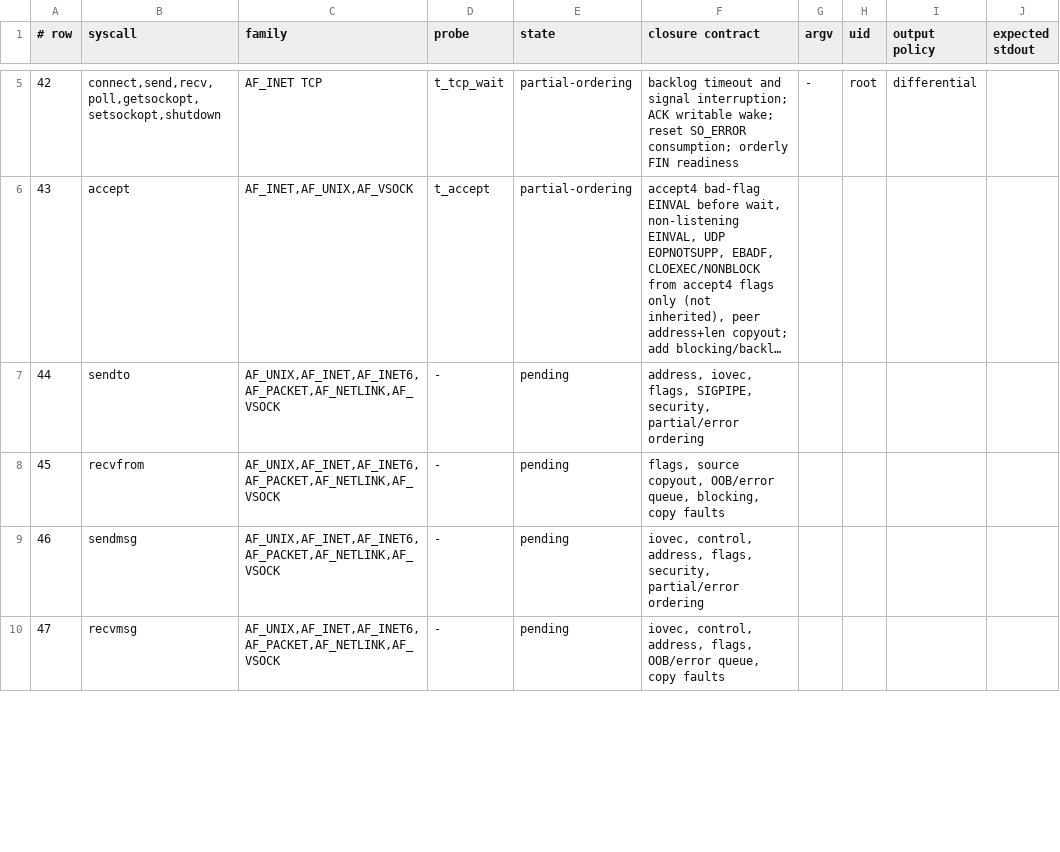
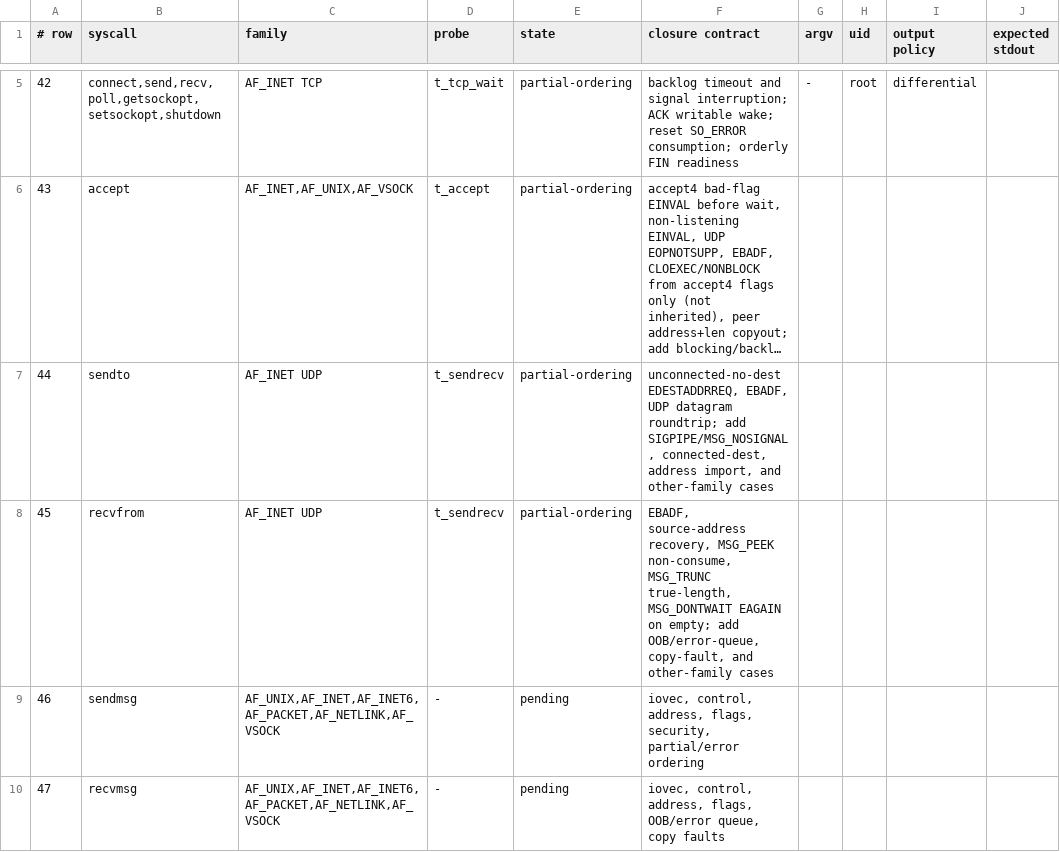
Before and after one commit to watkinslabs/oxide, a TSV file: tools/network-conformance-manifest.tsv, drawn as a sheet; only a part is shown, gaps mark what is left out; long unchanged cells end in …; the diff names each change by its address in the sheet, - before the commit and + after, or states it on an @@ line.

Commit message:
test(net): rows 44/45 sendto/recvfrom differential corpus
Adds `t_sendrecv`, recording regression evidence that sendto (44) and
recvfrom (45) match Linux (both confirmed MATCHES by source audit of the
send/receive owners).

Covered: sendto on an unconnected UDP socket with no destination is
EDESTADDRREQ; EBADF on a bad fd; a loopback UDP datagram round-trip;
MSG_PEEK receives without consuming and recovers the source address;
MSG_TRUNC reports the true datagram length while copying only what fits;
and MSG_DONTWAIT on an empty socket is EAGAIN.

Evidence: PASS x86_64 (host oracle vs Oxide sysroot), aarch64
compile/link PASS. No kernel change.

```diff
--- a/tools/network-conformance-manifest.tsv
+++ b/tools/network-conformance-manifest.tsv
-C7:C8 (family): AF_UNIX,AF_INET,AF_INET6,AF_PACKET,AF_NETLINK,AF_VSOCK
+C7:C8 (family): AF_INET UDP
-D7:D8 (probe): -
+D7:D8 (probe): t_sendrecv
-E7:E8 (state): pending
+E7:E8 (state): partial-ordering
-F7 (closure contract): address, iovec, flags, SIGPIPE, security, partial/error ordering
+F7 (closure contract): unconnected-no-dest EDESTADDRREQ, EBADF, UDP datagram roundtrip; add SIGPIPE/MSG_NOSIGNAL, connected-dest, address import, and other-family cases
-F8 (closure contract): flags, source copyout, OOB/error queue, blocking, copy faults
+F8 (closure contract): EBADF, source-address recovery, MSG_PEEK non-consume, MSG_TRUNC true-length, MSG_DONTWAIT EAGAIN on empty; add OOB/error-queue, copy-fault, and other-family cases
```
Also changed, not shown: 2 other files.
